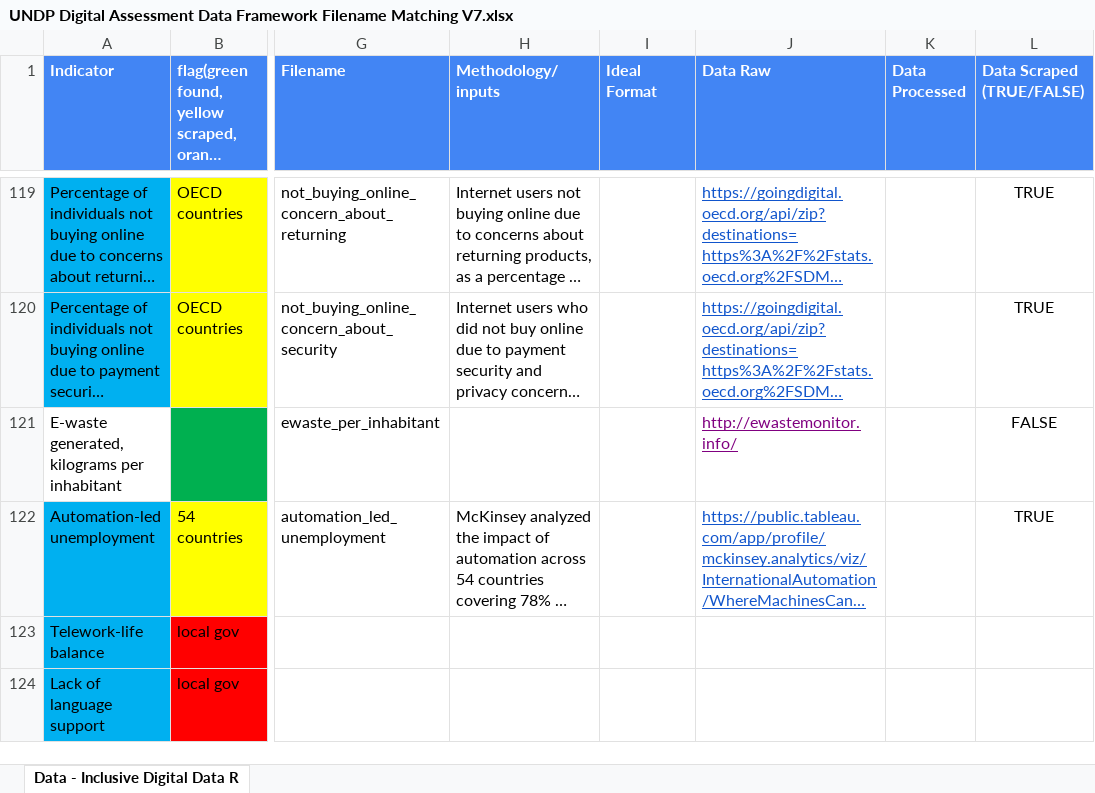
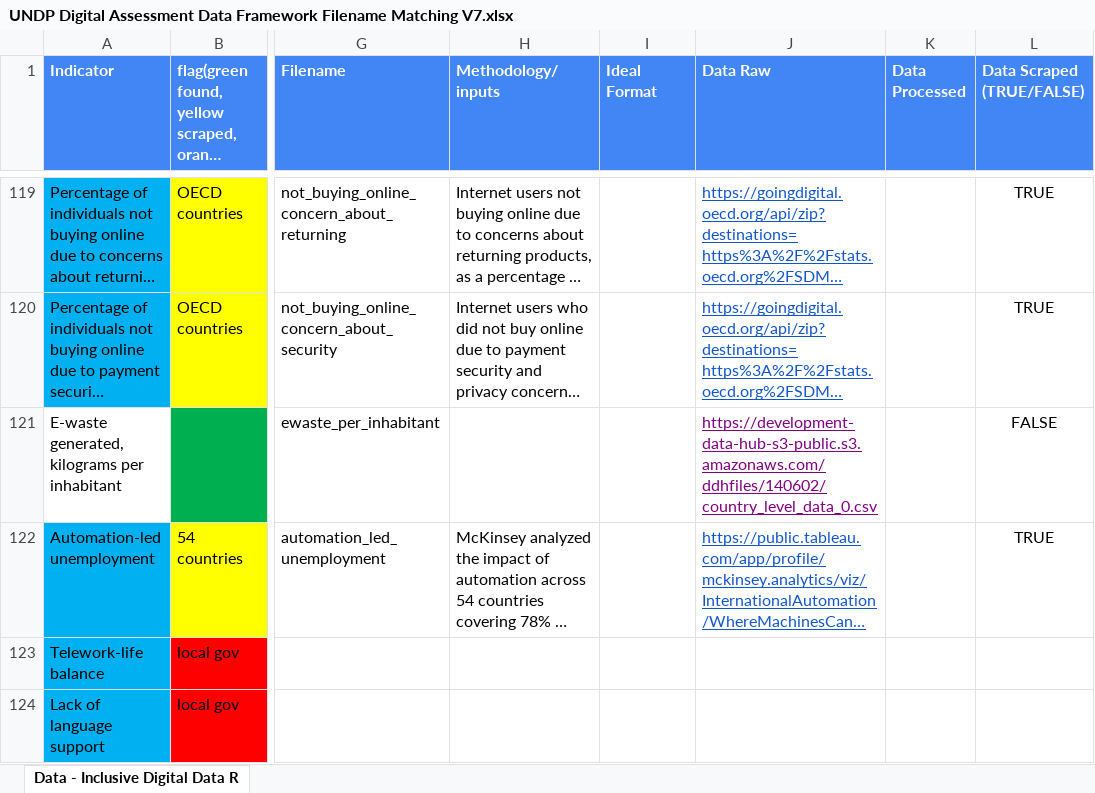
Before and after one commit to undp/digital-development-compass, an Excel workbook: UNDP Digital Assessment Data Framework Filename Matching V7.xlsx, sheet Data - Inclusive Digital Data R, drawn as a sheet; only a part is shown, gaps mark what is left out; long unchanged cells end in …; values as stored, in another font and other column widths than the file's, no borders; charts and pictures not drawn; the diff covers the shown part only; the diff names each change by its address in the sheet, - before the commit and + after, or states it on an @@ line.

```diff
--- a/UNDP Digital Assessment Data Framework Filename Matching V7.xlsx (sheet Data - Inclusive Digital Data R)
+++ b/UNDP Digital Assessment Data Framework Filename Matching V7.xlsx (sheet Data - Inclusive Digital Data R)
-J121 (Data Raw): http://ewastemonitor.info/
+J121 (Data Raw): https://development-data-hub-s3-public.s3.amazonaws.com/ddhfiles/140602/country_level_data_0.csv
```
Also changed, not shown: 34 edited cells and cell formats elsewhere in this sheet, 1 other file.
